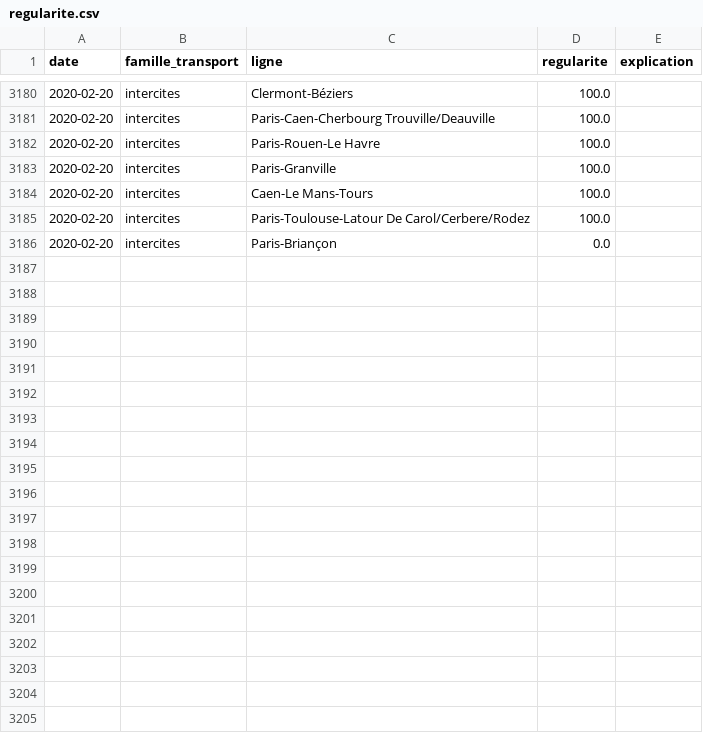
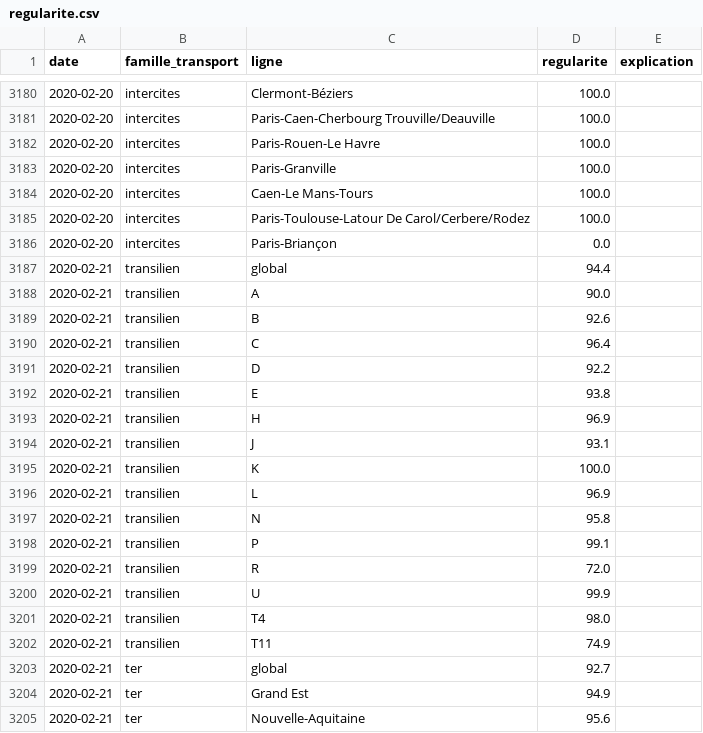
Before and after one commit to AntoineAugusti/mestrainsdhier-sncf, a CSV file: data/regularite.csv, drawn as a sheet; only a part is shown, gaps mark what is left out; the diff covers the shown part only.

```diff
--- a/data/regularite.csv
+++ b/data/regularite.csv
@@ -3186 +3186,20 @@ date,famille_transport,ligne,regularite,explication
 2020-02-20,intercites,Paris-Briançon,0.0,
+2020-02-21,transilien,global,94.4,
+2020-02-21,transilien,A,90.0,
+2020-02-21,transilien,B,92.6,
+2020-02-21,transilien,C,96.4,
+2020-02-21,transilien,D,92.2,
+2020-02-21,transilien,E,93.8,
+2020-02-21,transilien,H,96.9,
+2020-02-21,transilien,J,93.1,
+2020-02-21,transilien,K,100.0,
+2020-02-21,transilien,L,96.9,
+2020-02-21,transilien,N,95.8,
+2020-02-21,transilien,P,99.1,
+2020-02-21,transilien,R,72.0,
+2020-02-21,transilien,U,99.9,
+2020-02-21,transilien,T4,98.0,
+2020-02-21,transilien,T11,74.9,
+2020-02-21,ter,global,92.7,
+2020-02-21,ter,Grand Est,94.9,
+2020-02-21,ter,Nouvelle-Aquitaine,95.6,
```
Also changed, not shown: 26 added rows elsewhere in this file, data/incidents.csv, 1 other file.
